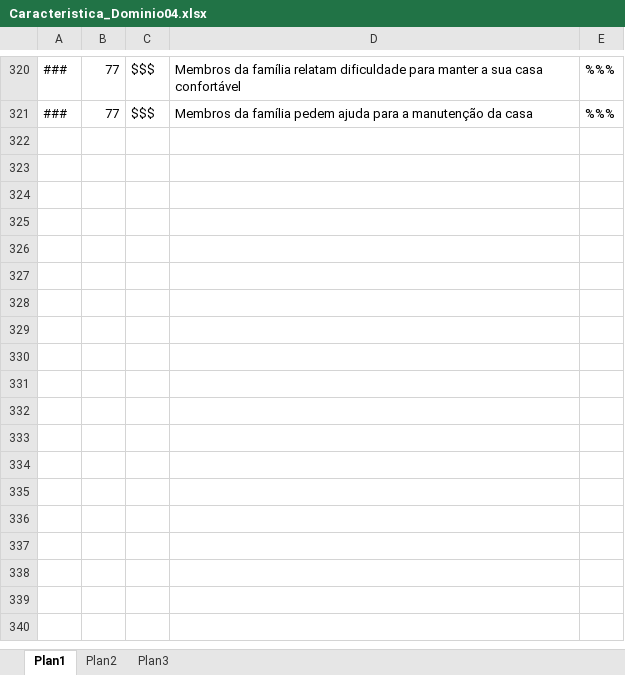
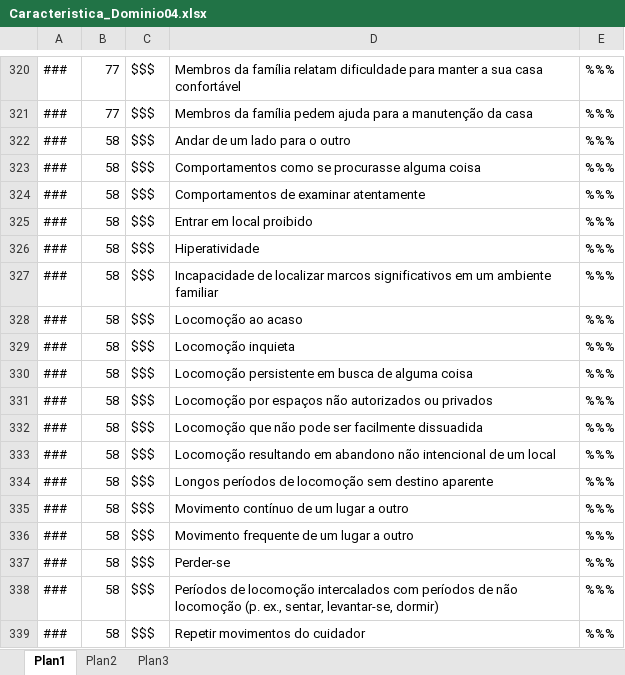
Before and after one commit to marcosdosea/virtualpatient, an Excel workbook: Documentos/nanda/dominio04/Caracteristica_Dominio04.xlsx, sheet Plan1, drawn as a sheet; only a part is shown, gaps mark what is left out; values as stored, in another font and other column widths than the file's, no borders; the diff names each change by its address in the sheet, - before the commit and + after, or states it on an @@ line.

```diff
--- a/Documentos/nanda/dominio04/Caracteristica_Dominio04.xlsx (sheet Plan1)
+++ b/Documentos/nanda/dominio04/Caracteristica_Dominio04.xlsx (sheet Plan1)
+row 322: ### | 58 | $$$ | Andar de um lado para o outro | %%%
+row 323: ### | 58 | $$$ | Comportamentos como se procurasse alguma coisa | %%%
+row 324: ### | 58 | $$$ | Comportamentos de examinar atentamente | %%%
+row 325: ### | 58 | $$$ | Entrar em local proibido | %%%
+row 326: ### | 58 | $$$ | Hiperatividade | %%%
+row 327: ### | 58 | $$$ | Incapacidade de localizar marcos significativos em um ambiente familiar | %%%
+row 328: ### | 58 | $$$ | Locomoção ao acaso | %%%
+row 329: ### | 58 | $$$ | Locomoção inquieta | %%%
+row 330: ### | 58 | $$$ | Locomoção persistente em busca de alguma coisa | %%%
+row 331: ### | 58 | $$$ | Locomoção por espaços não autorizados ou privados | %%%
+row 332: ### | 58 | $$$ | Locomoção que não pode ser facilmente dissuadida | %%%
+row 333: ### | 58 | $$$ | Locomoção resultando em abandono não intencional de um local | %%%
+row 334: ### | 58 | $$$ | Longos períodos de locomoção sem destino aparente | %%%
+row 335: ### | 58 | $$$ | Movimento contínuo de um lugar a outro | %%%
+row 336: ### | 58 | $$$ | Movimento frequente de um lugar a outro | %%%
+row 337: ### | 58 | $$$ | Perder-se | %%%
+row 338: ### | 58 | $$$ | Períodos de locomoção intercalados com períodos de não locomoção (p. ex., sentar, levantar-se, dormir) | %%%
+row 339: ### | 58 | $$$ | Repetir movimentos do cuidador | %%%
```
Also changed, not shown: Documentos/nanda/dominio07/Caracteristicas_Dominio07.xlsx, 22 other files.
